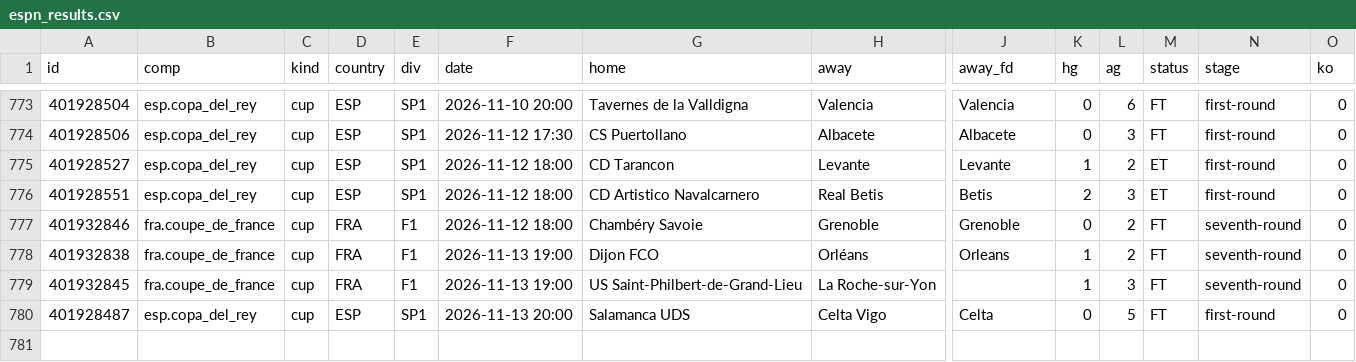
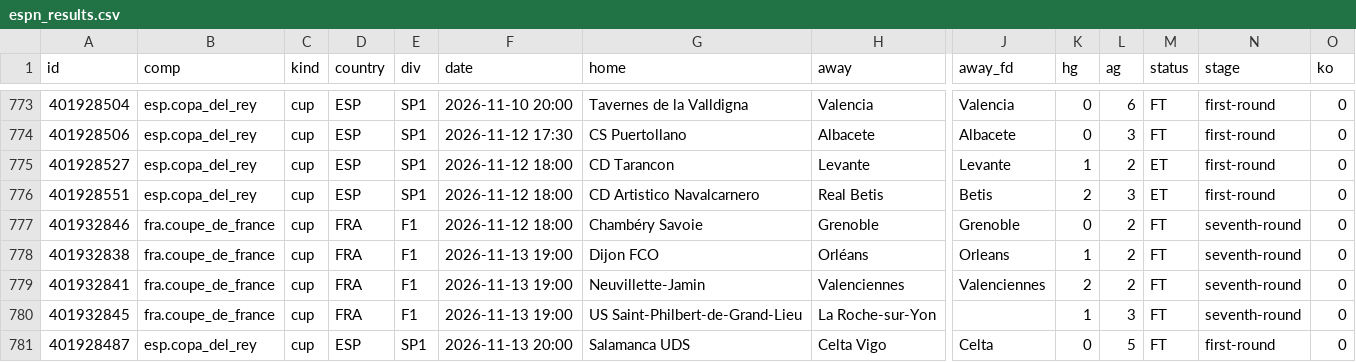
Before and after one commit to vassoffat-cell/tennisbot, a CSV file: football/data/espn_results.csv, drawn as a sheet; only a part is shown, gaps mark what is left out; rows hold the shown columns only; the diff names each change by its address in the sheet, - before the commit and + after, or states it on an @@ line.

```diff
--- a/football/data/espn_results.csv
+++ b/football/data/espn_results.csv
+row 779: 401932841 | fra.coupe_de_france | cup | FRA | F1 | 2026-11-13 19:00 | Neuvillette-Jamin | Valenciennes | Valenciennes | 2 | 2 | FT | seventh-round | 0
```
Also changed, not shown: football/data/tips/tips_all.csv, 4 other files.
